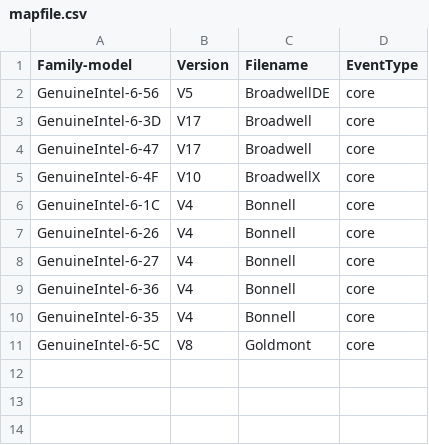
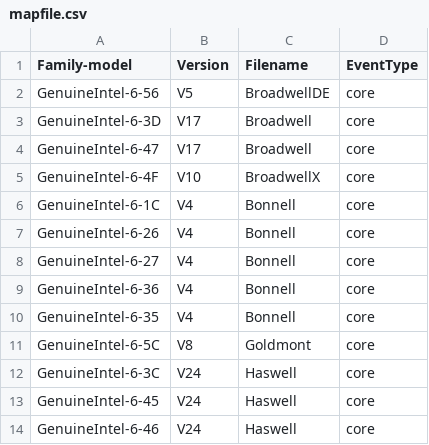
Before and after one commit to kernelorg-mirror/linux_kernel_git_acme_linux, a CSV file: tools/perf/pmu-events/arch/x86/mapfile.csv, drawn as a sheet.

Commit message:
perf jevents: Add Haswell V24 event file
Add a Intel event file for perf.

Signed-off-by: Andi Kleen <ak@linux.intel.com>
Cc: Jiri Olsa <jolsa@redhat.com>
Cc: Sukadev Bhattiprolu <sukadev@linux.vnet.ibm.com>
Link: http://lkml.kernel.org/n/tip-q87xlo75ffonydbmvf6lr18n@git.kernel.org
Signed-off-by: Arnaldo Carvalho de Melo <acme@redhat.com>

```diff
--- a/tools/perf/pmu-events/arch/x86/mapfile.csv
+++ b/tools/perf/pmu-events/arch/x86/mapfile.csv
@@ -11 +11,4 @@ GenuineIntel-6-35,V4,Bonnell,core
 GenuineIntel-6-5C,V8,Goldmont,core
+GenuineIntel-6-3C,V24,Haswell,core
+GenuineIntel-6-45,V24,Haswell,core
+GenuineIntel-6-46,V24,Haswell,core
```
Also changed, not shown: 7 other files.
